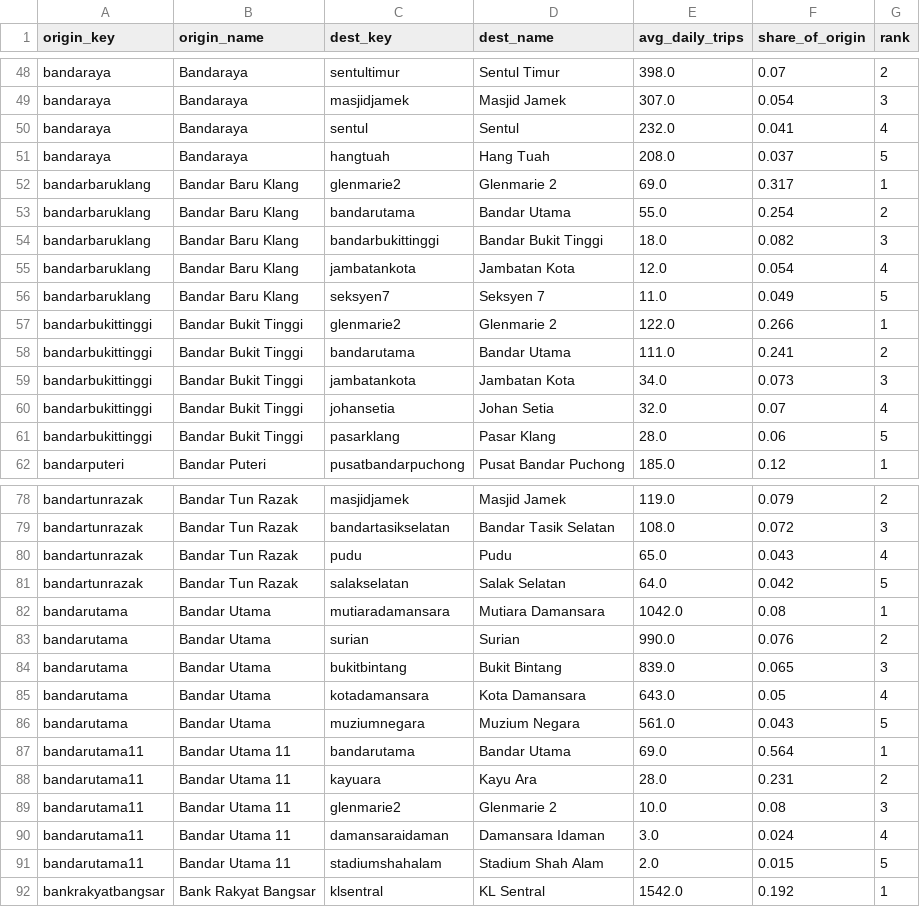
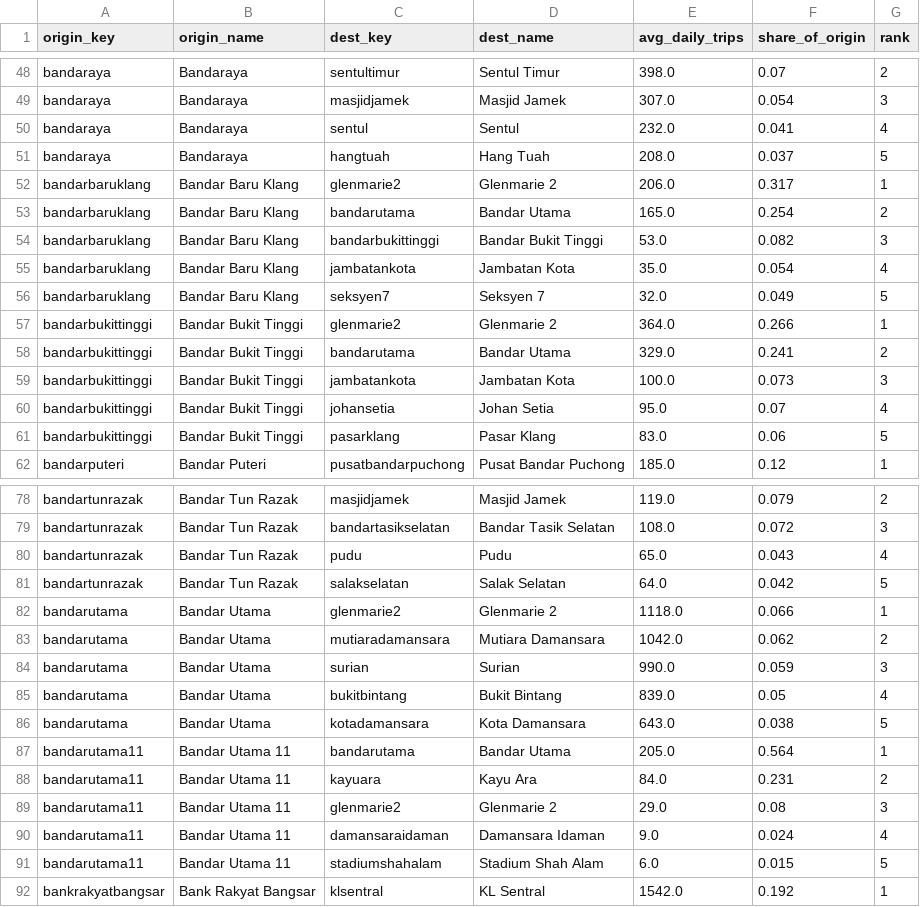
Before and after one commit to likrentai/klmobility, a CSV file: data/processed/flows_top.csv, drawn as a sheet; only a part is shown, gaps mark what is left out; the diff covers the shown part only.

```diff
--- a/data/processed/flows_top.csv
+++ b/data/processed/flows_top.csv
@@ -51,12 +51,12 @@ bandaraya,Bandaraya,sentul,Sentul,232.0,0.041,4
 bandaraya,Bandaraya,hangtuah,Hang Tuah,208.0,0.037,5
-bandarbaruklang,Bandar Baru Klang,glenmarie2,Glenmarie 2,69.0,0.317,1
-bandarbaruklang,Bandar Baru Klang,bandarutama,Bandar Utama,55.0,0.254,2
-bandarbaruklang,Bandar Baru Klang,bandarbukittinggi,Bandar Bukit Tinggi,18.0,0.082,3
-bandarbaruklang,Bandar Baru Klang,jambatankota,Jambatan Kota,12.0,0.054,4
-bandarbaruklang,Bandar Baru Klang,seksyen7,Seksyen 7,11.0,0.049,5
-bandarbukittinggi,Bandar Bukit Tinggi,glenmarie2,Glenmarie 2,122.0,0.266,1
-bandarbukittinggi,Bandar Bukit Tinggi,bandarutama,Bandar Utama,111.0,0.241,2
-bandarbukittinggi,Bandar Bukit Tinggi,jambatankota,Jambatan Kota,34.0,0.073,3
-bandarbukittinggi,Bandar Bukit Tinggi,johansetia,Johan Setia,32.0,0.07,4
-bandarbukittinggi,Bandar Bukit Tinggi,pasarklang,Pasar Klang,28.0,0.06,5
+bandarbaruklang,Bandar Baru Klang,glenmarie2,Glenmarie 2,206.0,0.317,1
+bandarbaruklang,Bandar Baru Klang,bandarutama,Bandar Utama,165.0,0.254,2
+bandarbaruklang,Bandar Baru Klang,bandarbukittinggi,Bandar Bukit Tinggi,53.0,0.082,3
+bandarbaruklang,Bandar Baru Klang,jambatankota,Jambatan Kota,35.0,0.054,4
+bandarbaruklang,Bandar Baru Klang,seksyen7,Seksyen 7,32.0,0.049,5
+bandarbukittinggi,Bandar Bukit Tinggi,glenmarie2,Glenmarie 2,364.0,0.266,1
+bandarbukittinggi,Bandar Bukit Tinggi,bandarutama,Bandar Utama,329.0,0.241,2
+bandarbukittinggi,Bandar Bukit Tinggi,jambatankota,Jambatan Kota,100.0,0.073,3
+bandarbukittinggi,Bandar Bukit Tinggi,johansetia,Johan Setia,95.0,0.07,4
+bandarbukittinggi,Bandar Bukit Tinggi,pasarklang,Pasar Klang,83.0,0.06,5
 bandarputeri,Bandar Puteri,pusatbandarpuchong,Pusat Bandar Puchong,185.0,0.12,1
@@ -81,12 +81,12 @@ bandartunrazak,Bandar Tun Razak,pudu,Pudu,65.0,0.043,4
 bandartunrazak,Bandar Tun Razak,salakselatan,Salak Selatan,64.0,0.042,5
-bandarutama,Bandar Utama,mutiaradamansara,Mutiara Damansara,1042.0,0.08,1
-bandarutama,Bandar Utama,surian,Surian,990.0,0.076,2
-bandarutama,Bandar Utama,bukitbintang,Bukit Bintang,839.0,0.065,3
-bandarutama,Bandar Utama,kotadamansara,Kota Damansara,643.0,0.05,4
-bandarutama,Bandar Utama,muziumnegara,Muzium Negara,561.0,0.043,5
-bandarutama11,Bandar Utama 11,bandarutama,Bandar Utama,69.0,0.564,1
-bandarutama11,Bandar Utama 11,kayuara,Kayu Ara,28.0,0.231,2
-bandarutama11,Bandar Utama 11,glenmarie2,Glenmarie 2,10.0,0.08,3
-bandarutama11,Bandar Utama 11,damansaraidaman,Damansara Idaman,3.0,0.024,4
-bandarutama11,Bandar Utama 11,stadiumshahalam,Stadium Shah Alam,2.0,0.015,5
+bandarutama,Bandar Utama,glenmarie2,Glenmarie 2,1118.0,0.066,1
+bandarutama,Bandar Utama,mutiaradamansara,Mutiara Damansara,1042.0,0.062,2
+bandarutama,Bandar Utama,surian,Surian,990.0,0.059,3
+bandarutama,Bandar Utama,bukitbintang,Bukit Bintang,839.0,0.05,4
+bandarutama,Bandar Utama,kotadamansara,Kota Damansara,643.0,0.038,5
+bandarutama11,Bandar Utama 11,bandarutama,Bandar Utama,205.0,0.564,1
+bandarutama11,Bandar Utama 11,kayuara,Kayu Ara,84.0,0.231,2
+bandarutama11,Bandar Utama 11,glenmarie2,Glenmarie 2,29.0,0.08,3
+bandarutama11,Bandar Utama 11,damansaraidaman,Damansara Idaman,9.0,0.024,4
+bandarutama11,Bandar Utama 11,stadiumshahalam,Stadium Shah Alam,6.0,0.015,5
 bankrakyatbangsar,Bank Rakyat Bangsar,klsentral,KL Sentral,1542.0,0.192,1
```
Also changed, not shown: 80 edited cells elsewhere in this file, data/processed/station_population.csv, 8 other files.
